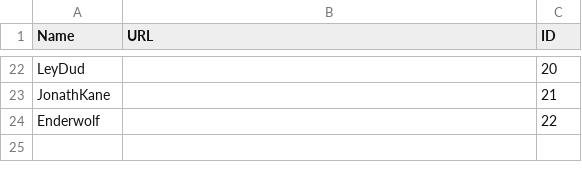
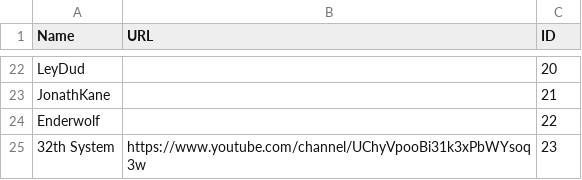
Before and after one commit to nmlgc/rec98.nmlgc.net, a TSV file: db/customers.tsv, drawn as a sheet; only a part is shown, gaps mark what is left out.

Commit message:
[💰] Confirm T0207
€60 from 32th System towards TH03! Looks like we'll see at least one
push going towards every of the remaining 4 games until the end of the
year? Thanks a lot!

```diff
--- a/db/customers.tsv
+++ b/db/customers.tsv
@@ -24 +24,2 @@ JonathKane		21
 Enderwolf		22
+32th System	https://www.youtube.com/channel/UChyVpooBi31k3xPbWYsoq3w	23
```
Also changed, not shown: db/transactions.tsv.
